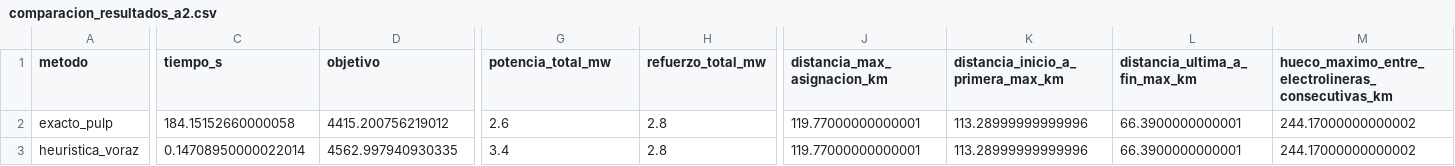
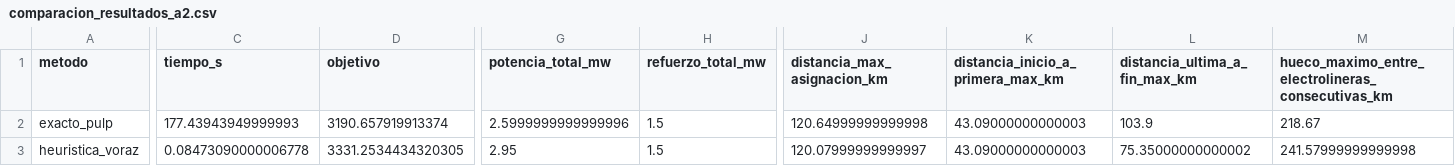
Before and after one commit to mbatla00/Electrolineras_A2, a CSV file: output/comparacion_resultados_a2.csv, drawn as a sheet; only a part is shown, gaps mark what is left out; the diff covers the shown part only; the diff names each change by its address in the sheet, - before the commit and + after, or states it on an @@ line.

```diff
--- a/output/comparacion_resultados_a2.csv
+++ b/output/comparacion_resultados_a2.csv
-C2 (tiempo_s): 184.15152660000058
+C2 (tiempo_s): 177.43943949999993
-D2 (objetivo): 4415.200756219012
+D2 (objetivo): 3190.657919913374
-G2 (potencia_total_mw): 2.6
+G2 (potencia_total_mw): 2.5999999999999996
-H2:H3 (refuerzo_total_mw): 2.8
+H2:H3 (refuerzo_total_mw): 1.5
-J2 (distancia_max_asignacion_km): 119.77000000000001
+J2 (distancia_max_asignacion_km): 120.64999999999998
-K2:K3: 113.28999999999996
+K2:K3: 43.09000000000003
-L2 (distancia_ultima_a_fin_max_km): 66.3900000000001
+L2 (distancia_ultima_a_fin_max_km): 103.9
-M2: 244.17000000000002
+M2: 218.67
-C3 (tiempo_s): 0.14708950000022014
+C3 (tiempo_s): 0.08473090000006778
-D3 (objetivo): 4562.997940930335
+D3 (objetivo): 3331.2534434320305
-G3 (potencia_total_mw): 3.4
+G3 (potencia_total_mw): 2.95
-J3 (distancia_max_asignacion_km): 119.77000000000001
+J3 (distancia_max_asignacion_km): 120.07999999999997
-L3 (distancia_ultima_a_fin_max_km): 66.3900000000001
+L3 (distancia_ultima_a_fin_max_km): 75.35000000000002
-M3: 244.17000000000002
+M3: 241.57999999999998
```
Also changed, not shown: 6 edited cells elsewhere in this file, output/asignacion_heuristica_a2.csv, output/sensibilidad_distancia_maxima.csv, 13 other files.
